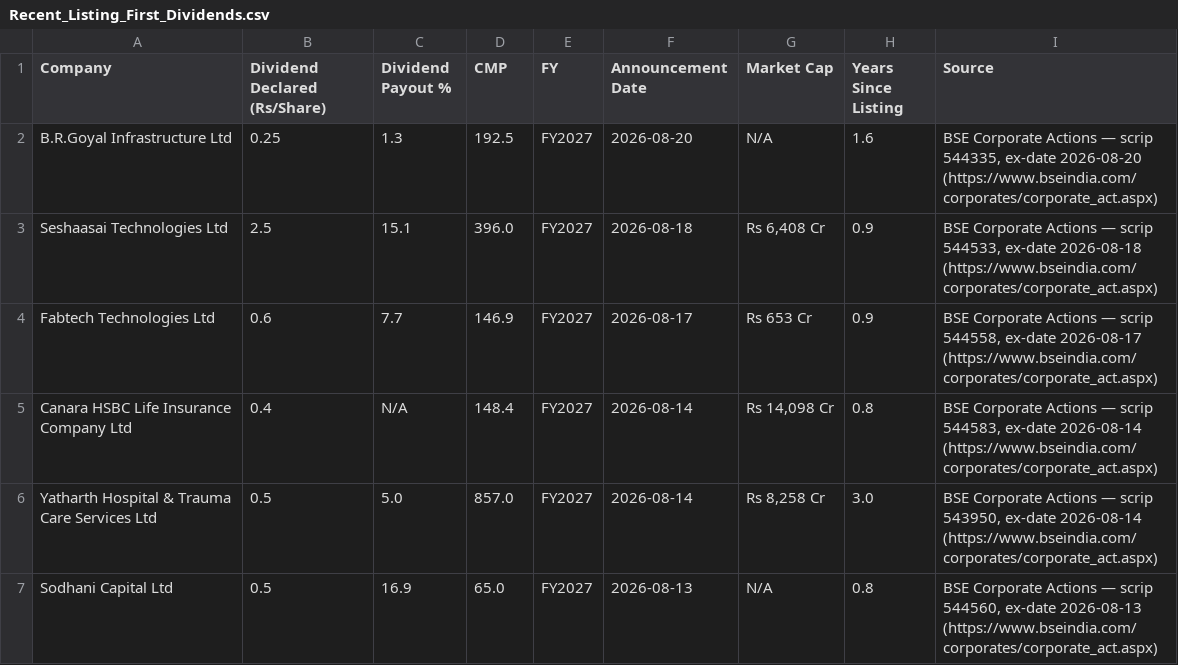
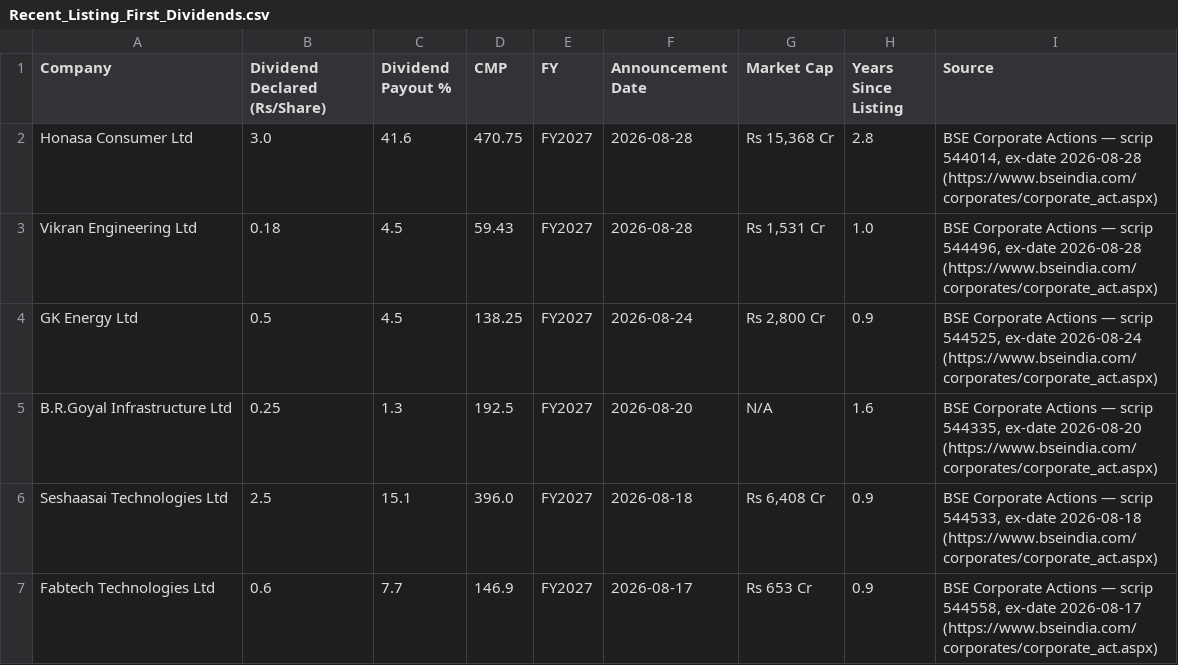
Before and after one commit to learningblueoceancapital-png/nse-deals-monitor, a CSV file: Recent_Listing_First_Dividends.csv, drawn as a sheet; only a part is shown; the shorter side is filled out with more unchanged rows.

```diff
--- a/Recent_Listing_First_Dividends.csv
+++ b/Recent_Listing_First_Dividends.csv
@@ -1,2 +1,5 @@
 Company,Dividend Declared (Rs/Share),Dividend Payout %,CMP,FY,Announcement Date,Market Cap,Years Since Listing,Source
+Honasa Consumer Ltd,3.0,41.6,470.75,FY2027,2026-08-28,"Rs 15,368 Cr",2.8,"BSE Corporate Actions — scrip 544014, ex-date 2026-08-28 (https://www.bseindia.com/corporates/corporate_act.aspx)"
+Vikran Engineering Ltd,0.18,4.5,59.43,FY2027,2026-08-28,"Rs 1,531 Cr",1.0,"BSE Corporate Actions — scrip 544496, ex-date 2026-08-28 (https://www.bseindia.com/corporates/corporate_act.aspx)"
+GK Energy Ltd,0.5,4.5,138.25,FY2027,2026-08-24,"Rs 2,800 Cr",0.9,"BSE Corporate Actions — scrip 544525, ex-date 2026-08-24 (https://www.bseindia.com/corporates/corporate_act.aspx)"
 B.R.Goyal Infrastructure Ltd,0.25,1.3,192.5,FY2027,2026-08-20,N/A,1.6,"BSE Corporate Actions — scrip 544335, ex-date 2026-08-20 (https://www.bseindia.com/corporates/corporate_act.aspx)"
```
Also changed, not shown: 1 other file.
